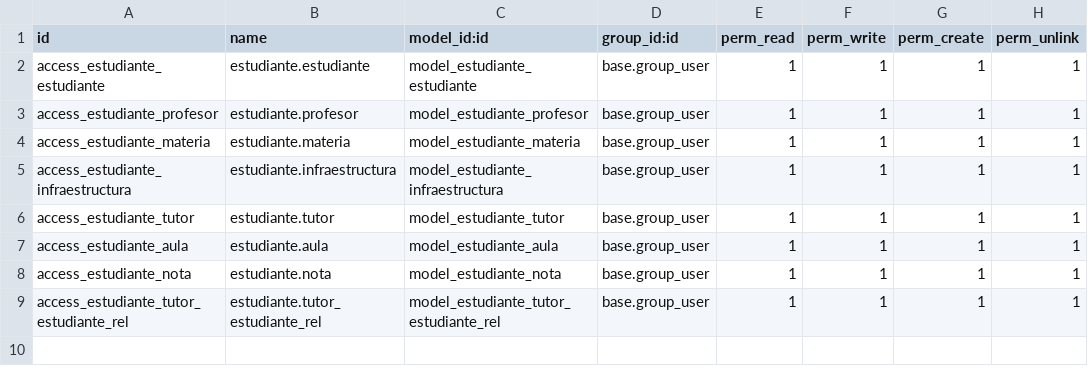
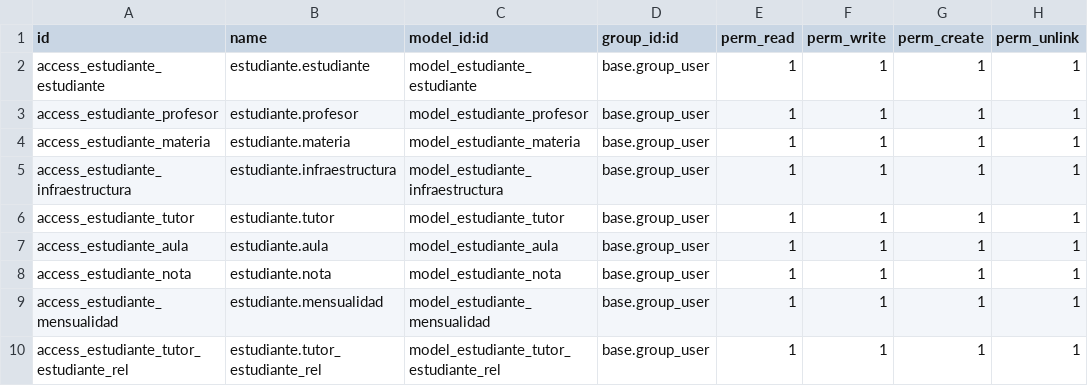
Before and after one commit to Chinin0/swp2, a CSV file: addons/estudiante/security/ir.model.access.csv, drawn as a sheet; the diff names each change by its address in the sheet, - before the commit and + after, or states it on an @@ line.

Commit message:
mensualidades

```diff
--- a/addons/estudiante/security/ir.model.access.csv
+++ b/addons/estudiante/security/ir.model.access.csv
+row 9: access_estudiante_mensualidad | estudiante.mensualidad | model_estudiante_mensualidad | base.group_user | 1 | 1 | 1 | 1
```
Also changed, not shown: 3 other files.
